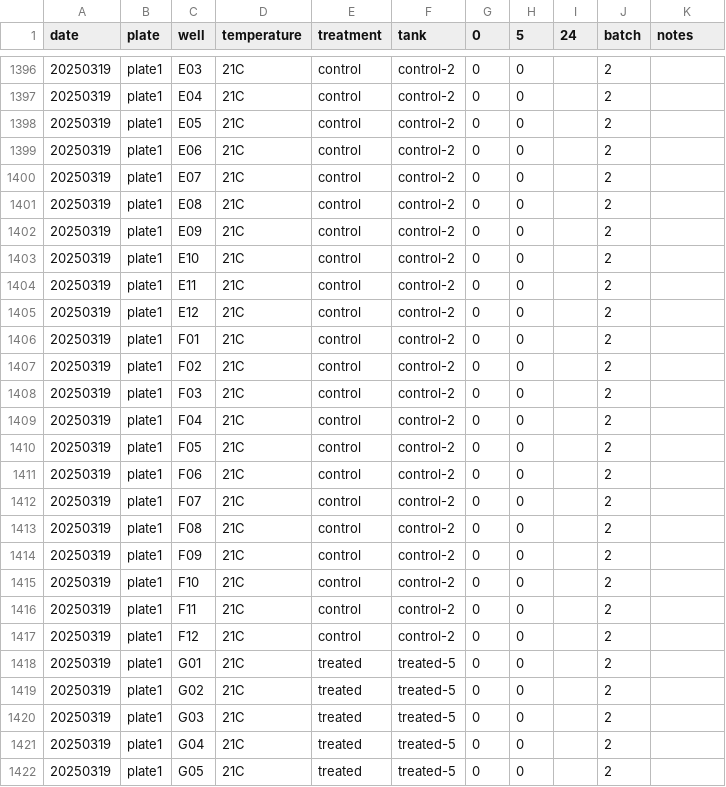
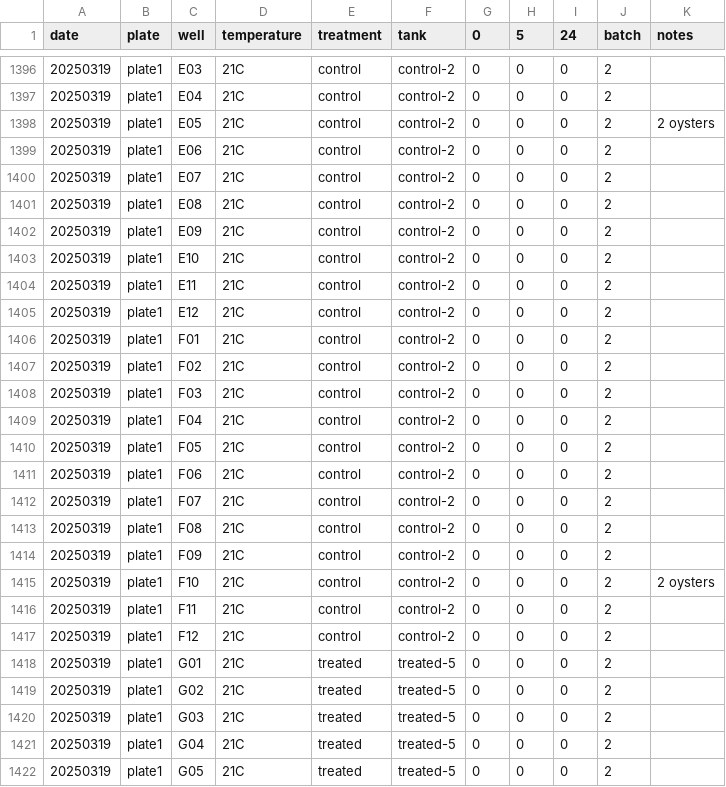
Before and after one commit to RobertsLab/polyIC-larvae, a CSV file: data/survival/survival_assays.csv, drawn as a sheet; only a part is shown, gaps mark what is left out; the diff covers the shown part only.

```diff
--- a/data/survival/survival_assays.csv
+++ b/data/survival/survival_assays.csv
@@ -1396,27 +1396,27 @@ date,plate,well,temperature,treatment,tank,0,5,24,batch,notes
-20250319,plate1,E03,21C,control,control-2,0,0,,2,
-20250319,plate1,E04,21C,control,control-2,0,0,,2,
-20250319,plate1,E05,21C,control,control-2,0,0,,2,
-20250319,plate1,E06,21C,control,control-2,0,0,,2,
-20250319,plate1,E07,21C,control,control-2,0,0,,2,
-20250319,plate1,E08,21C,control,control-2,0,0,,2,
-20250319,plate1,E09,21C,control,control-2,0,0,,2,
-20250319,plate1,E10,21C,control,control-2,0,0,,2,
-20250319,plate1,E11,21C,control,control-2,0,0,,2,
-20250319,plate1,E12,21C,control,control-2,0,0,,2,
-20250319,plate1,F01,21C,control,control-2,0,0,,2,
-20250319,plate1,F02,21C,control,control-2,0,0,,2,
-20250319,plate1,F03,21C,control,control-2,0,0,,2,
-20250319,plate1,F04,21C,control,control-2,0,0,,2,
-20250319,plate1,F05,21C,control,control-2,0,0,,2,
-20250319,plate1,F06,21C,control,control-2,0,0,,2,
-20250319,plate1,F07,21C,control,control-2,0,0,,2,
-20250319,plate1,F08,21C,control,control-2,0,0,,2,
-20250319,plate1,F09,21C,control,control-2,0,0,,2,
-20250319,plate1,F10,21C,control,control-2,0,0,,2,
-20250319,plate1,F11,21C,control,control-2,0,0,,2,
-20250319,plate1,F12,21C,control,control-2,0,0,,2,
-20250319,plate1,G01,21C,treated,treated-5,0,0,,2,
-20250319,plate1,G02,21C,treated,treated-5,0,0,,2,
-20250319,plate1,G03,21C,treated,treated-5,0,0,,2,
-20250319,plate1,G04,21C,treated,treated-5,0,0,,2,
-20250319,plate1,G05,21C,treated,treated-5,0,0,,2,
+20250319,plate1,E03,21C,control,control-2,0,0,0,2,
+20250319,plate1,E04,21C,control,control-2,0,0,0,2,
+20250319,plate1,E05,21C,control,control-2,0,0,0,2,2 oysters
+20250319,plate1,E06,21C,control,control-2,0,0,0,2,
+20250319,plate1,E07,21C,control,control-2,0,0,0,2,
+20250319,plate1,E08,21C,control,control-2,0,0,0,2,
+20250319,plate1,E09,21C,control,control-2,0,0,0,2,
+20250319,plate1,E10,21C,control,control-2,0,0,0,2,
+20250319,plate1,E11,21C,control,control-2,0,0,0,2,
+20250319,plate1,E12,21C,control,control-2,0,0,0,2,
+20250319,plate1,F01,21C,control,control-2,0,0,0,2,
+20250319,plate1,F02,21C,control,control-2,0,0,0,2,
+20250319,plate1,F03,21C,control,control-2,0,0,0,2,
+20250319,plate1,F04,21C,control,control-2,0,0,0,2,
+20250319,plate1,F05,21C,control,control-2,0,0,0,2,
+20250319,plate1,F06,21C,control,control-2,0,0,0,2,
+20250319,plate1,F07,21C,control,control-2,0,0,0,2,
+20250319,plate1,F08,21C,control,control-2,0,0,0,2,
+20250319,plate1,F09,21C,control,control-2,0,0,0,2,
+20250319,plate1,F10,21C,control,control-2,0,0,0,2,2 oysters
+20250319,plate1,F11,21C,control,control-2,0,0,0,2,
+20250319,plate1,F12,21C,control,control-2,0,0,0,2,
+20250319,plate1,G01,21C,treated,treated-5,0,0,0,2,
+20250319,plate1,G02,21C,treated,treated-5,0,0,0,2,
+20250319,plate1,G03,21C,treated,treated-5,0,0,0,2,
+20250319,plate1,G04,21C,treated,treated-5,0,0,0,2,
+20250319,plate1,G05,21C,treated,treated-5,0,0,0,2,
```
Also changed, not shown: 143 edited cells elsewhere in this file, 3 other files.
